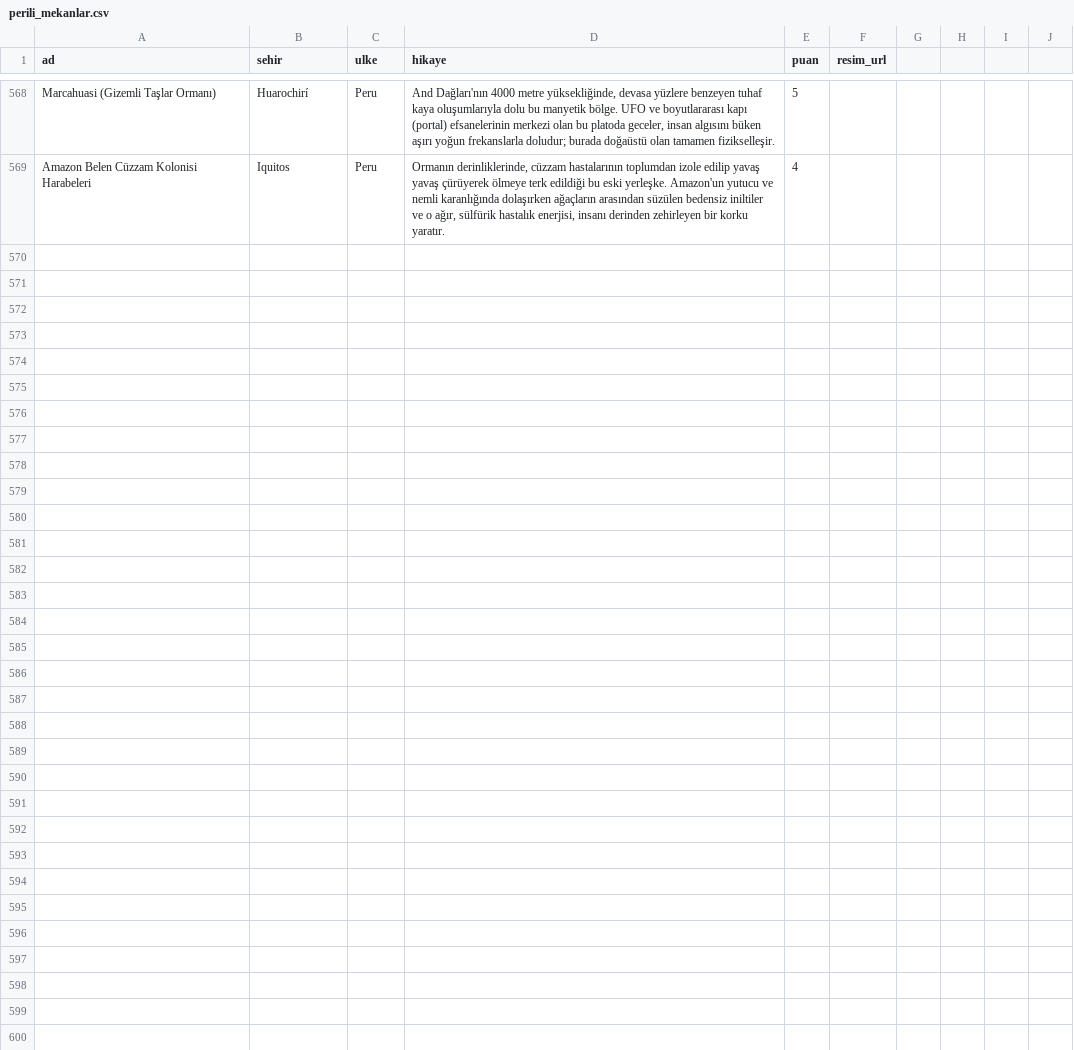
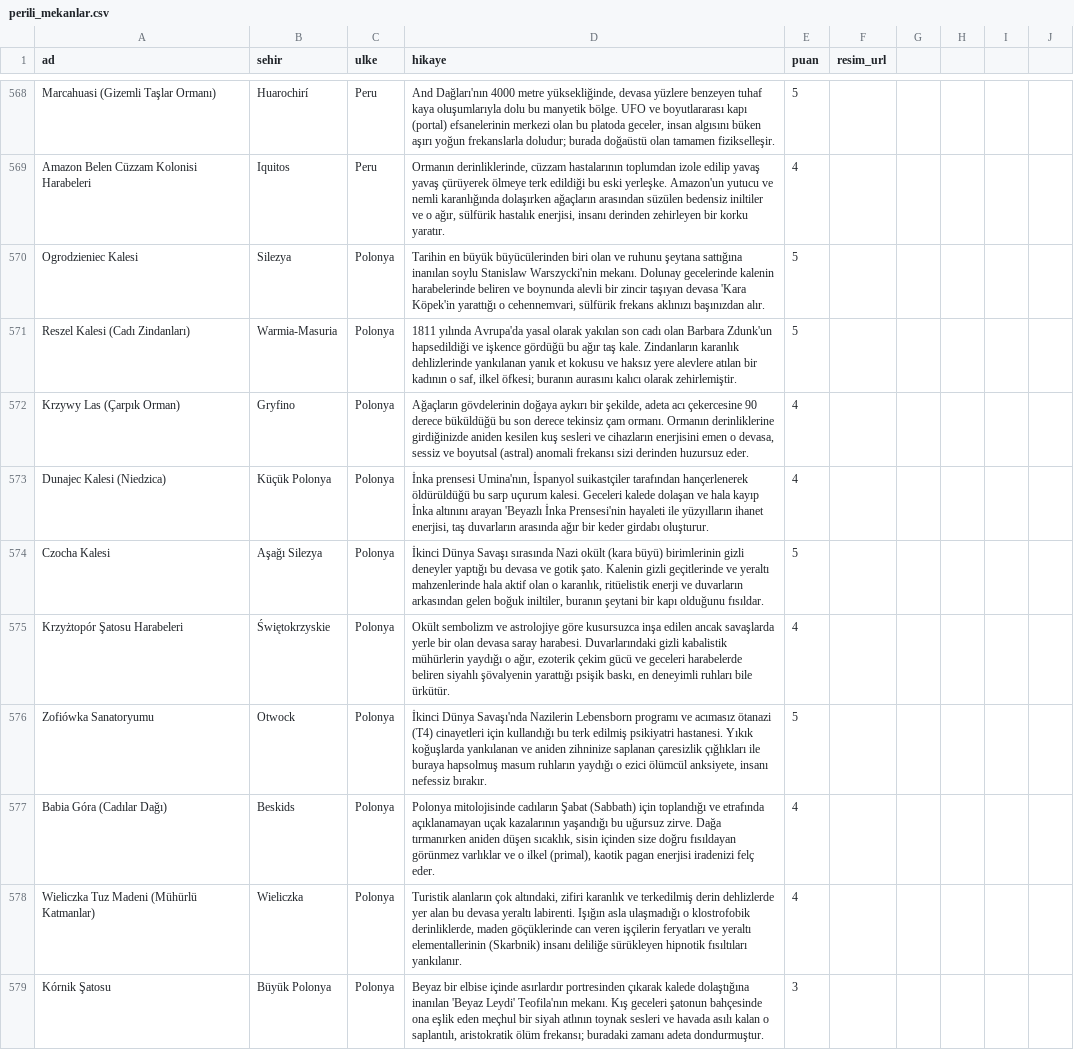
Before and after one commit to Tabirly/lanetli-yerler, a CSV file: perili_mekanlar.csv, drawn as a sheet; only a part is shown, gaps mark what is left out.

```diff
--- a/perili_mekanlar.csv
+++ b/perili_mekanlar.csv
@@ -569 +569,11 @@ Marcahuasi (Gizemli Taşlar Ormanı),Huarochirí,Peru,"And Dağları'nın 4000 m
 Amazon Belen Cüzzam Kolonisi Harabeleri,Iquitos,Peru,"Ormanın derinliklerinde, cüzzam hastalarının toplumdan izole edilip yavaş yavaş çürüyerek ölmeye terk edildiği bu eski yerleşke. Amazon'un yutucu ve nemli karanlığında dolaşırken ağaçların arasından süzülen bedensiz iniltiler ve o ağır, sülfürik hastalık enerjisi, insanı derinden zehirleyen bir korku yaratır.",4,
+Ogrodzieniec Kalesi,Silezya,Polonya,"Tarihin en büyük büyücülerinden biri olan ve ruhunu şeytana sattığına inanılan soylu Stanislaw Warszycki'nin mekanı. Dolunay gecelerinde kalenin harabelerinde beliren ve boynunda alevli bir zincir taşıyan devasa 'Kara Köpek'in yarattığı o cehennemvari, sülfürik frekans aklınızı başınızdan alır.",5,
+Reszel Kalesi (Cadı Zindanları),Warmia-Masuria,Polonya,"1811 yılında Avrupa'da yasal olarak yakılan son cadı olan Barbara Zdunk'un hapsedildiği ve işkence gördüğü bu ağır taş kale. Zindanların karanlık dehlizlerinde yankılanan yanık et kokusu ve haksız yere alevlere atılan bir kadının o saf, ilkel öfkesi; buranın aurasını kalıcı olarak zehirlemiştir.",5,
+Krzywy Las (Çarpık Orman),Gryfino,Polonya,"Ağaçların gövdelerinin doğaya aykırı bir şekilde, adeta acı çekercesine 90 derece büküldüğü bu son derece tekinsiz çam ormanı. Ormanın derinliklerine girdiğinizde aniden kesilen kuş sesleri ve cihazların enerjisini emen o devasa, sessiz ve boyutsal (astral) anomali frekansı sizi derinden huzursuz eder.",4,
+Dunajec Kalesi (Niedzica),Küçük Polonya,Polonya,"İnka prensesi Umina'nın, İspanyol suikastçiler tarafından hançerlenerek öldürüldüğü bu sarp uçurum kalesi. Geceleri kalede dolaşan ve hala kayıp İnka altınını arayan 'Beyazlı İnka Prensesi'nin hayaleti ile yüzyılların ihanet enerjisi, taş duvarların arasında ağır bir keder girdabı oluşturur.",4,
+Czocha Kalesi,Aşağı Silezya,Polonya,"İkinci Dünya Savaşı sırasında Nazi okült (kara büyü) birimlerinin gizli deneyler yaptığı bu devasa ve gotik şato. Kalenin gizli geçitlerinde ve yeraltı mahzenlerinde hala aktif olan o karanlık, ritüelistik enerji ve duvarların arkasından gelen boğuk iniltiler, buranın şeytani bir kapı olduğunu fısıldar.",5,
+Krzyżtopór Şatosu Harabeleri,Świętokrzyskie,Polonya,"Okült sembolizm ve astrolojiye göre kusursuzca inşa edilen ancak savaşlarda yerle bir olan devasa saray harabesi. Duvarlarındaki gizli kabalistik mühürlerin yaydığı o ağır, ezoterik çekim gücü ve geceleri harabelerde beliren siyahlı şövalyenin yarattığı psişik baskı, en deneyimli ruhları bile ürkütür.",4,
+Zofiówka Sanatoryumu,Otwock,Polonya,"İkinci Dünya Savaşı'nda Nazilerin Lebensborn programı ve acımasız ötanazi (T4) cinayetleri için kullandığı bu terk edilmiş psikiyatri hastanesi. Yıkık koğuşlarda yankılanan ve aniden zihninize saplanan çaresizlik çığlıkları ile buraya hapsolmuş masum ruhların yaydığı o ezici ölümcül anksiyete, insanı nefessiz bırakır.",5,
+Babia Góra (Cadılar Dağı),Beskids,Polonya,"Polonya mitolojisinde cadıların Şabat (Sabbath) için toplandığı ve etrafında açıklanamayan uçak kazalarının yaşandığı bu uğursuz zirve. Dağa tırmanırken aniden düşen sıcaklık, sisin içinden size doğru fısıldayan görünmez varlıklar ve o ilkel (primal), kaotik pagan enerjisi iradenizi felç eder.",4,
+Wieliczka Tuz Madeni (Mühürlü Katmanlar),Wieliczka,Polonya,"Turistik alanların çok altındaki, zifiri karanlık ve terkedilmiş derin dehlizlerde yer alan bu devasa yeraltı labirenti. Işığın asla ulaşmadığı o klostrofobik derinliklerde, maden göçüklerinde can veren işçilerin feryatları ve yeraltı elementallerinin (Skarbnik) insanı deliliğe sürükleyen hipnotik fısıltıları yankılanır.",4,
+Kórnik Şatosu,Büyük Polonya,Polonya,"Beyaz bir elbise içinde asırlardır portresinden çıkarak kalede dolaştığına inanılan 'Beyaz Leydi' Teofila'nın mekanı. Kış geceleri şatonun bahçesinde ona eşlik eden meçhul bir siyah atlının toynak sesleri ve havada asılı kalan o saplantılı, aristokratik ölüm frekansı; buradaki zamanı adeta dondurmuştur.",3,
```
Also changed, not shown: 1 other file.
